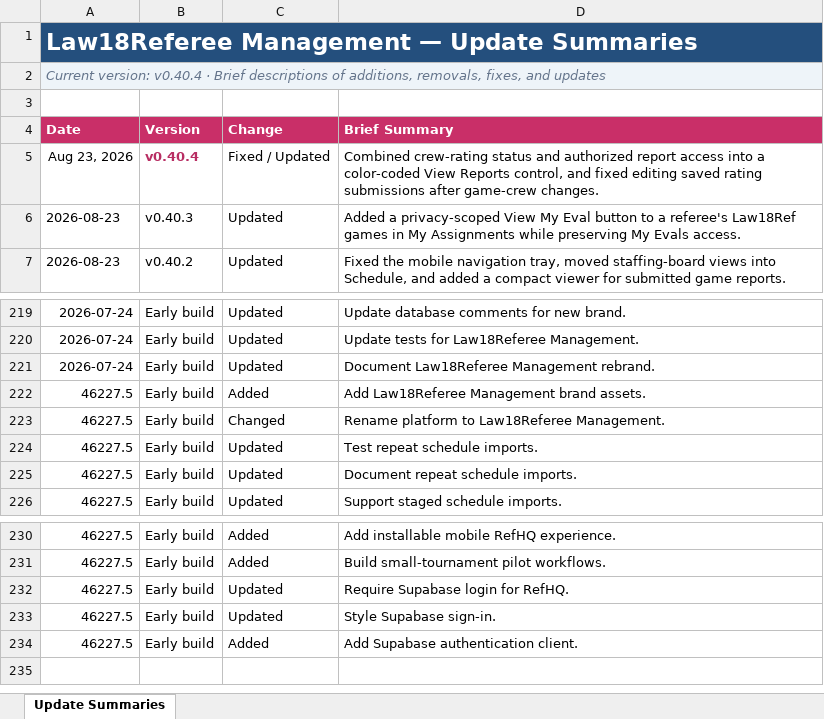
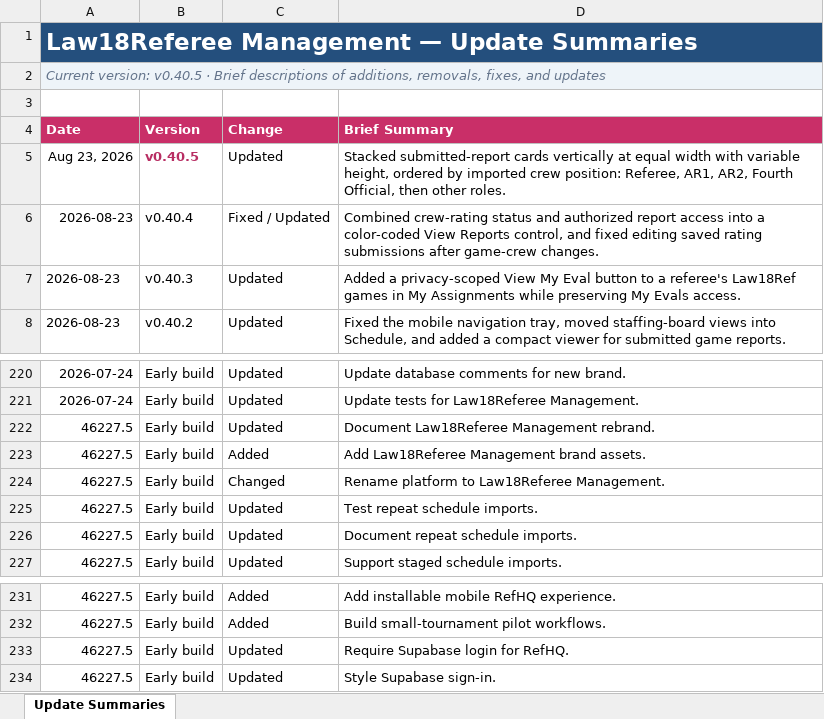
Before and after one commit to falker1991/RefHQ, an Excel workbook: docs/Law18Ref_Update_History.xlsx, sheet Update Summaries, drawn as a sheet; only a part is shown, gaps mark what is left out; values as stored, in another font and other column widths than the file's, no borders; conditional formats and table styles not drawn; removed rows and columns are numbered as before the commit, all else as after; the diff names each change by its address in the sheet, - before the commit and + after, or states it on an @@ line.

```diff
--- a/docs/Law18Ref_Update_History.xlsx (sheet Update Summaries)
+++ b/docs/Law18Ref_Update_History.xlsx (sheet Update Summaries)
-A2 (Date): Current version: v0.40.4 · Brief…
+A2 (Date): Current version: v0.40.5 · Brief…
+row 5: Aug 23, 2026 | v0.40.5 | Updated | Stacked submitted-report cards vertically at equal width with variable height, ordered by imported crew position: Referee, AR1, AR2, Fourth Official, then other roles.
-A6 (Date): Aug 23, 2026
+A6 (Date): 2026-08-23
@@ B6 bold: on → off, text colour: #B82E63 → black @@
-A222 (Date): 2026-07-24
+A222 (Date): 46227.5
-row 234: 46227.5 | Early build | Added | Add Supabase authentication client.
```
Also changed, not shown: 8 other files.
